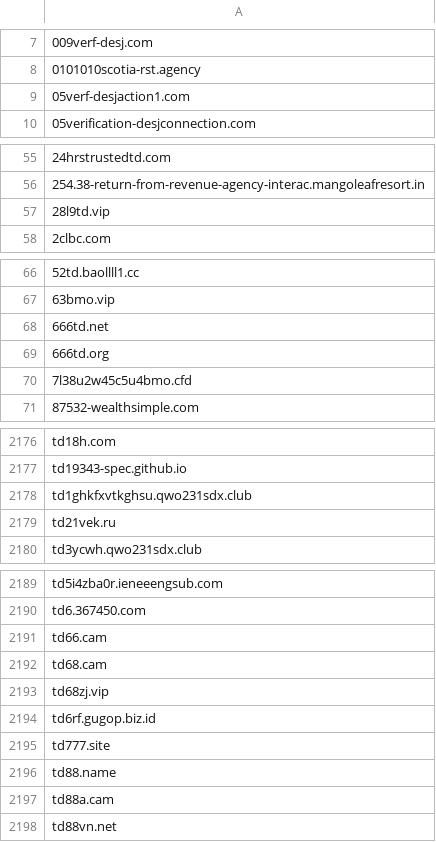
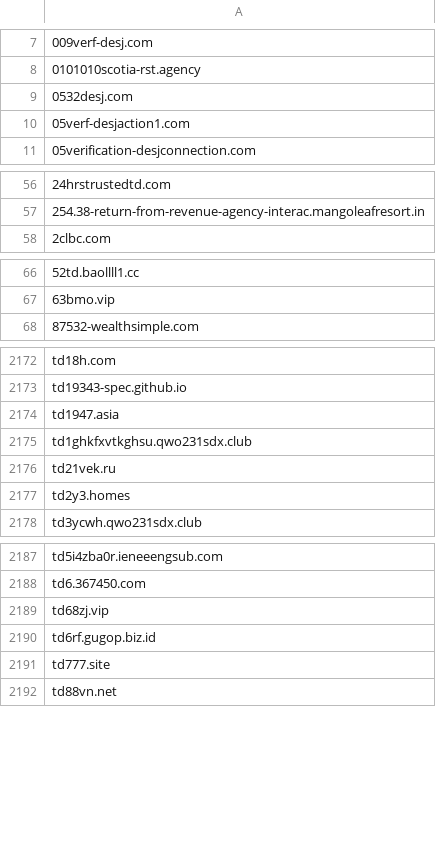
Before and after one commit to Phishcan/phishcan-data, a CSV file: api/banking/comprehensive_banking_phishing_domains.csv, drawn as a sheet; only a part is shown, gaps mark what is left out; removed rows and columns are numbered as before the commit, all else as after; the diff covers the shown part only; the diff names each change by its address in the sheet, - before the commit and + after, or states it on an @@ line.

Commit message:
Update phishing exports - 2026-10-13_07-45-53

```diff
--- a/api/banking/comprehensive_banking_phishing_domains.csv
+++ b/api/banking/comprehensive_banking_phishing_domains.csv
+row 9: 0532desj.com
-row 57: 28l9td.vip
-row 68: 666td.net
-row 69: 666td.org
-row 70: 7l38u2w45c5u4bmo.cfd
+row 2174: td1947.asia
+row 2177: td2y3.homes
-row 2191: td66.cam
-row 2192: td68.cam
-row 2196: td88.name
-row 2197: td88a.cam
```
Also changed, not shown: 7 added rows and 9 removed rows elsewhere in this file, api/government/comprehensive_government_phishing_domains.csv, api/utilities/comprehensive_utilities_phishing_domains.csv, 12 other files.
